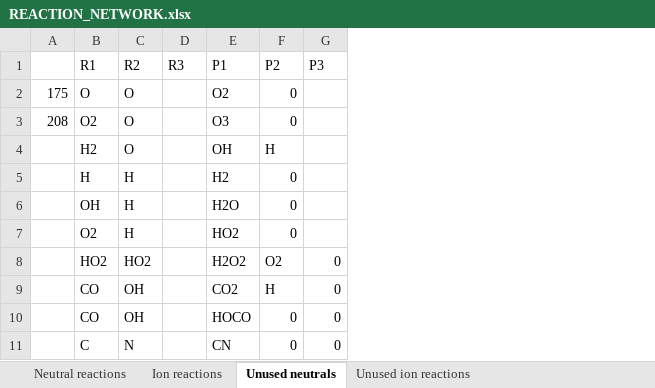
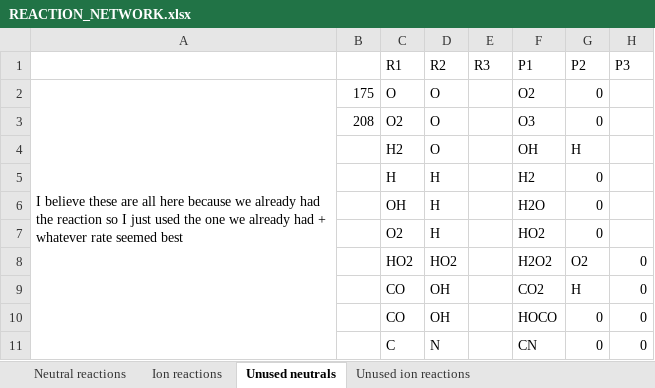
Before and after one commit to emcangi/bluejay, an Excel workbook: REACTION_NETWORK.xlsx, sheet Unused neutrals, drawn as a sheet; only a part is shown; values as stored, in another font and other column widths than the file's, no borders; the diff names each change by its address in the sheet, - before the commit and + after, or states it on an @@ line.

```diff
--- a/REACTION_NETWORK.xlsx (sheet Unused neutrals)
+++ b/REACTION_NETWORK.xlsx (sheet Unused neutrals)
+column A, row 2: I believe these are all here because we already had the reaction so I just used the one we already had + whatever rate seemed best
```
Also changed, not shown: sheet Ion reactions, formulas that keep their value.
